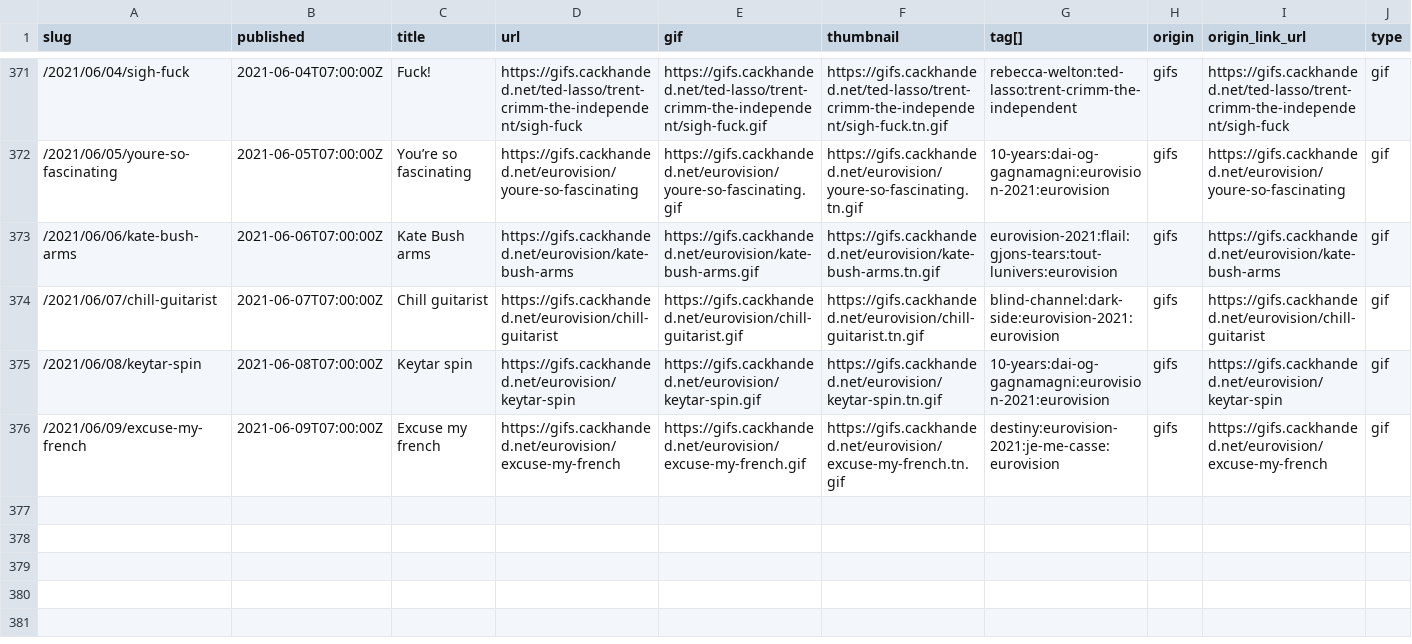
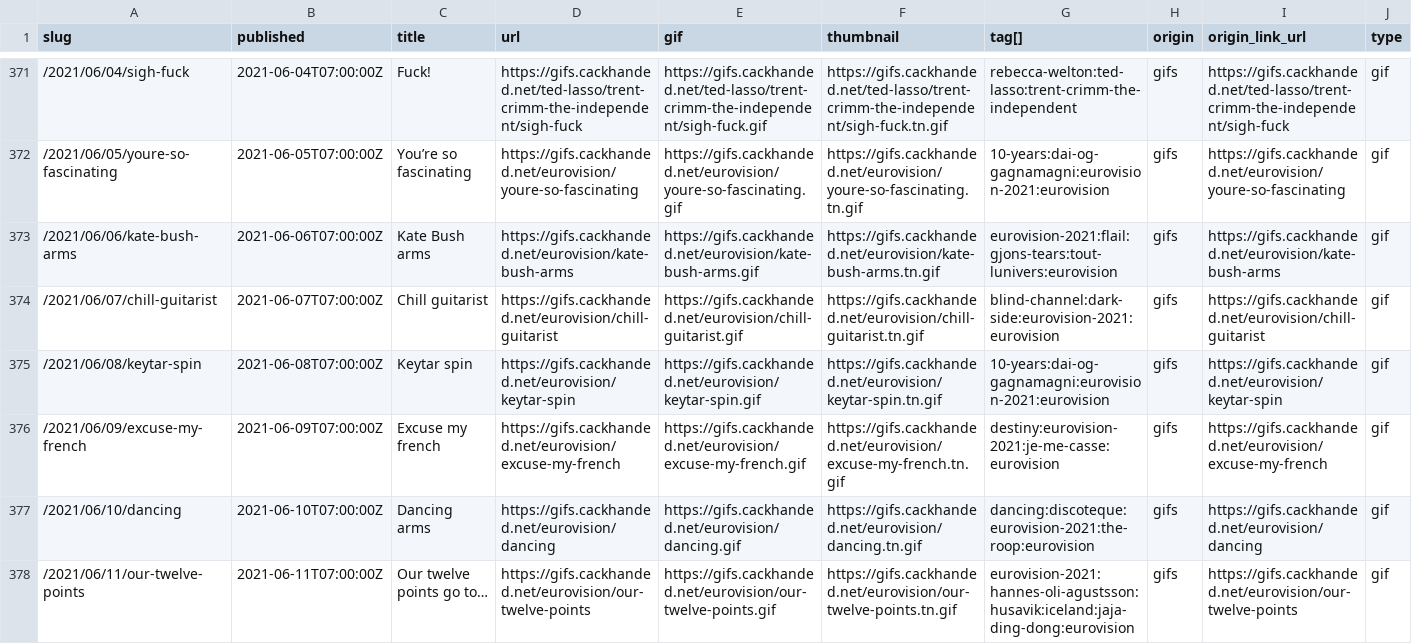
Before and after one commit to norm/marknormanfrancis.com, a CSV file: source/gifs.csv, drawn as a sheet; only a part is shown, gaps mark what is left out; the diff names each change by its address in the sheet, - before the commit and + after, or states it on an @@ line.

```diff
--- a/source/gifs.csv
+++ b/source/gifs.csv
+row 377: /2021/06/10/dancing | 2021-06-10T07:00:00Z | Dancing arms | https://gifs.cackhanded.net/eurovision/dancing | https://gifs.cackhanded.net/eurovision/dancing.gif | https://gifs.cackhanded.net/eurovision/dancing.tn.gif | dancing:discoteque:eurovision-2021:the-roop:eurovision | gifs | https://gifs.cackhanded.net/eurovision/dancing | gif
+row 378: /2021/06/11/our-twelve-points | 2021-06-11T07:00:00Z | Our twelve points go to… | https://gifs.cackhanded.net/eurovision/our-twelve-points | https://gifs.cackhanded.net/eurovision/our-twelve-points.gif | https://gifs.cackhanded.net/eurovision/our-twelve-points.tn.gif | eurovision-2021:hannes-oli-agustsson:husavik:iceland:jaja-ding-dong:eurovision | gifs | https://gifs.cackhanded.net/eurovision/our-twelve-points | gif
```
Also changed, not shown: 10 other files.
